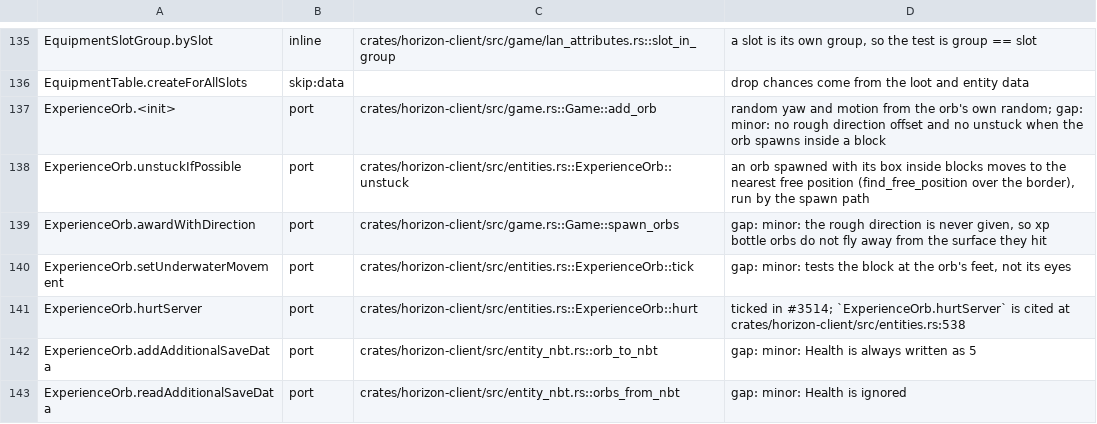
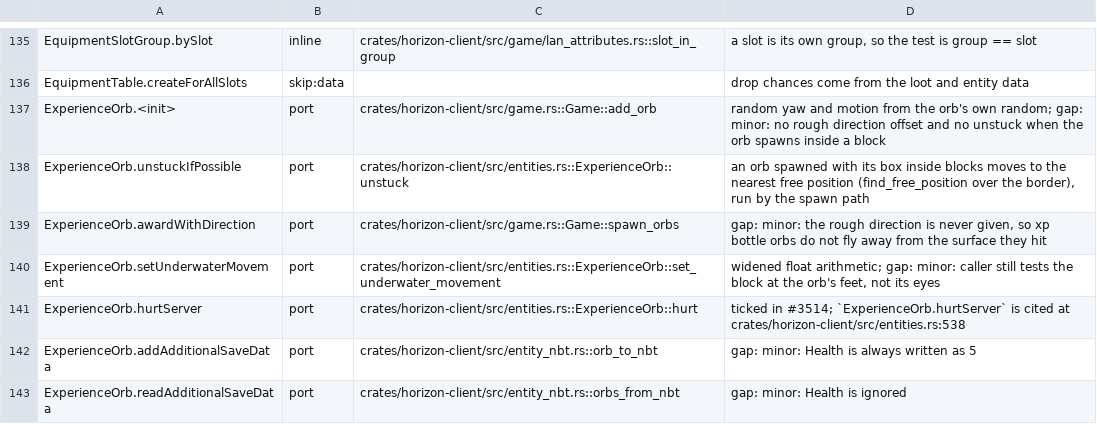
Before and after one commit to heyskylo/horizon-ios, a TSV file: tools/port_map/game-005.tsv, drawn as a sheet; only a part is shown, gaps mark what is left out.

```diff
--- a/tools/port_map/game-005.tsv
+++ b/tools/port_map/game-005.tsv
@@ -139,3 +139,3 @@ ExperienceOrb.unstuckIfPossible	port	crates/horizon-client/src/entities.rs::Expe
 ExperienceOrb.awardWithDirection	port	crates/horizon-client/src/game.rs::Game::spawn_orbs	gap: minor: the rough direction is never given, so xp bottle orbs do not fly away from the surface they hit
-ExperienceOrb.setUnderwaterMovement	port	crates/horizon-client/src/entities.rs::ExperienceOrb::tick	gap: minor: tests the block at the orb's feet, not its eyes
+ExperienceOrb.setUnderwaterMovement	port	crates/horizon-client/src/entities.rs::ExperienceOrb::set_underwater_movement	widened float arithmetic; gap: minor: caller still tests the block at the orb's feet, not its eyes
 ExperienceOrb.hurtServer	port	crates/horizon-client/src/entities.rs::ExperienceOrb::hurt	ticked in #3514; `ExperienceOrb.hurtServer` is cited at crates/horizon-client/src/entities.rs:538
```
Also changed, not shown: 6 other files.
